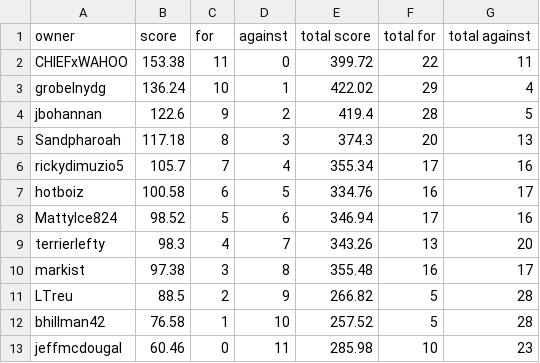
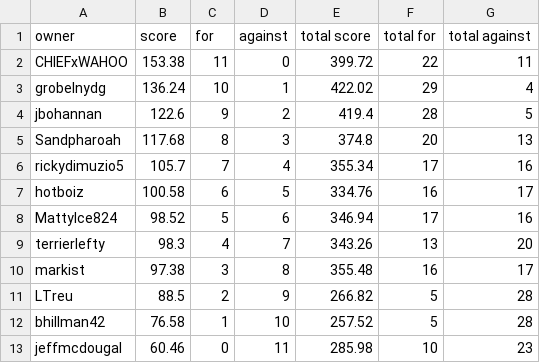
Before and after one commit to markis/backyard-brawl, a CSV file: data/week3.csv, drawn as a sheet.

```diff
--- a/data/week3.csv
+++ b/data/week3.csv
@@ -4,3 +4,3 @@ grobelnydg,136.24,10,1,422.02,29,4
 jbohannan,122.6,9,2,419.4,28,5
-Sandpharoah,117.18,8,3,374.3,20,13
+Sandpharoah,117.68,8,3,374.8,20,13
 rickydimuzio5,105.7,7,4,355.34,17,16
```
Also changed, not shown: data/total.csv.
